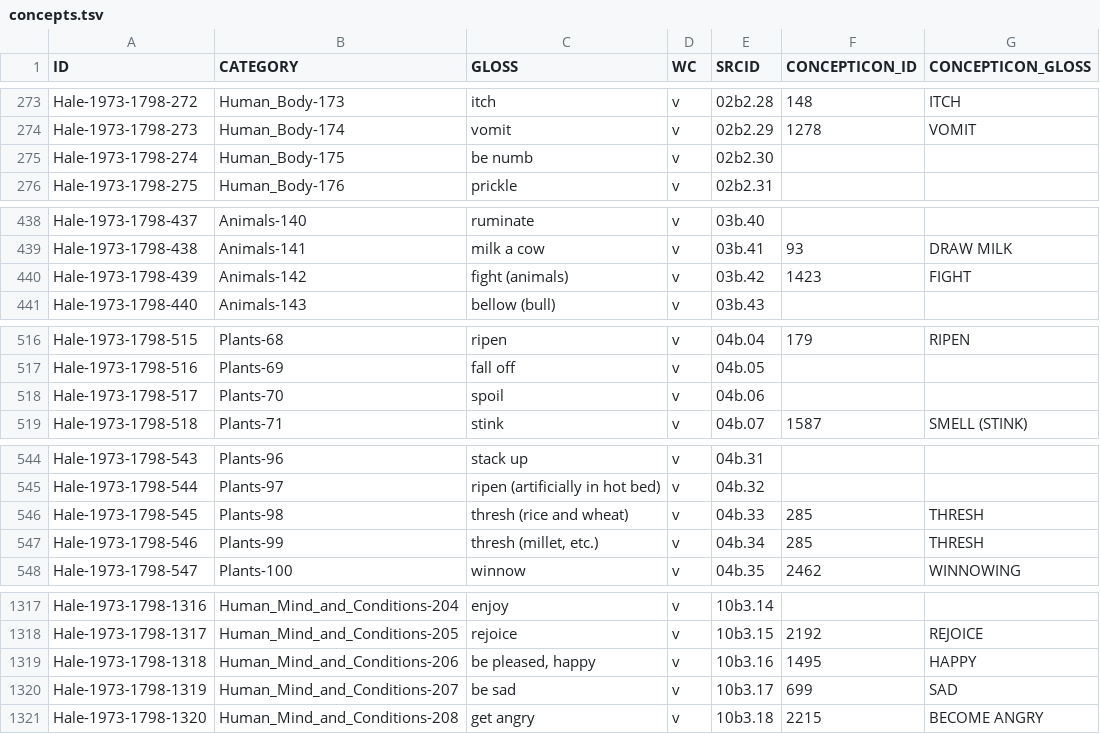
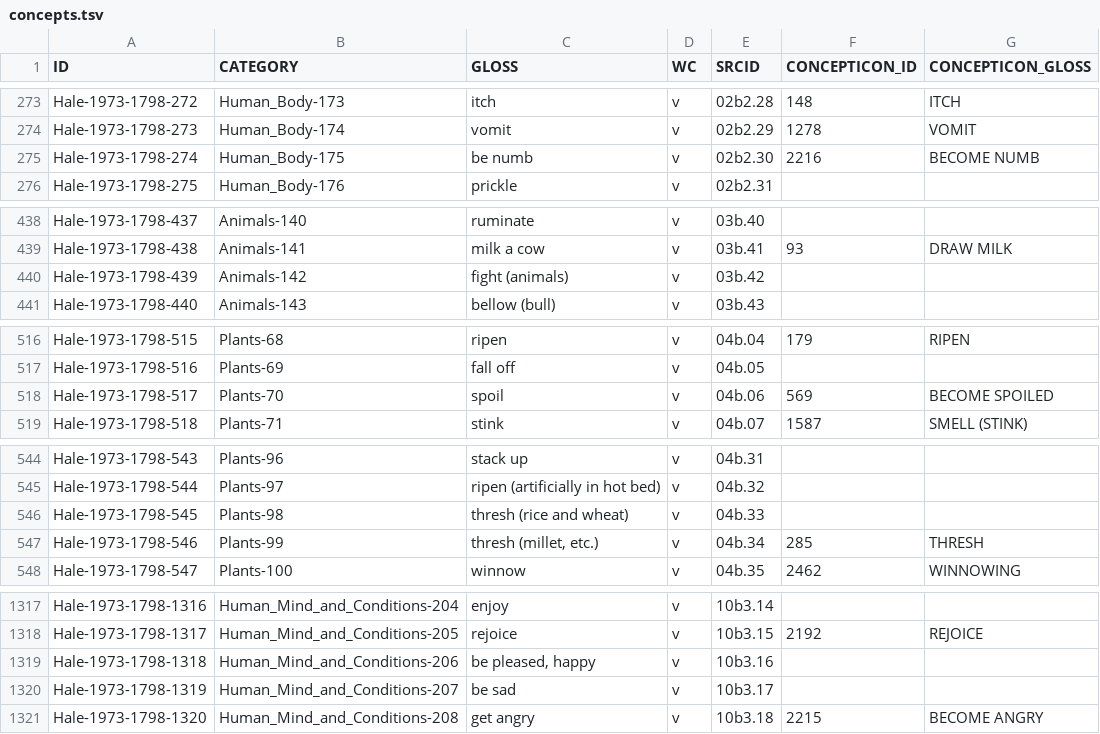
Before and after one commit to lexibank/halenepal, a TSV file: etc/concepts.tsv, drawn as a sheet; only a part is shown, gaps mark what is left out; the diff covers the shown part only.

Commit message:
corrections concepts.tsv (#7)
* corrections concepts.tsv

Mapping removed:

1. 'fight (of animals)' is different from 'fight (of people)'.
Hale-1973-1798-439	Animals-142	fight (animals)	v	03b.42	1423	FIGHT

2. 'give birth (of animals)' is different from 'give birth (of humans)'.
Hale-1973-1798-443	Animals-146	give birth	v	03b.46	1195	GIVE BIRTH

3. 'thresh (rice and wheat)' is differentiated from 'thresh (millet, etc.)'; since the latter one has a broader meaning, it remains mapped to 285	THRESH. The mapping for thresh (rice and wheat) is removed.
Hale-1973-1798-545	Plants-98	thresh (rice and wheat)	v	04b.33	285	THRESH

4. 'heat up roti' has a very specific meaning
Hale-1973-1798-904	Food_and_Clothing-101	heat up roti	v	07b2.10	1341	HEAT UP

5. 'measure cloth' has a very specific meaning
Hale-1973-1798-950	Food_and_Clothing-147	measure cloth	v	07b3.13	1506	MEASURE

6. 1848 QUARREL is a noun, not a verb
Hale-1973-1798-1265	Human_Mind_and_Conditions-153	quarrel with words	v	10b1.80	1848	QUARREL
Hale-1973-1798-1266	Human_Mind_and_Conditions-154	quarrel	v	10b1.81	1848	QUARREL

7. 1495 HAPPY and 699 SAD are adjectives; additionally, the list 12a (or Attributes) contains 'happy' and 'sad'.
Hale-1973-1798-1318	Human_Mind_and_Conditions-206	be pleased, happy	v	10b3.16	1495	HAPPY
Hale-1973-1798-1319	Human_Mind_and_Conditions-207	be sad	v	10b3.17	699	SAD

Mapping added:

1. Hale-1973-1798-274	Human_Body-175	be numb	v	02b2.30	2216	BECOME NUMB
2. Hale-1973-1798-517	Plants-70	spoil	v	04b.06	569	BECOME SPOILED
3. Hale-1973-1798-625	Time_Weather_Geography-71	bank	n	05a.71	113	SHORE
4. Hale-1973-1798-784	House_and_Home-126	go out (fire)	v	06b3.05	2209	BECOME EXTINGUISHED

* update corrections

Kept 1195 GIVE BIRTH and 1848 QUARREL for Hale-1973-1798-1266 Human_Mind_and_Conditions-154 quarrel v 10b1.81.

```diff
--- a/etc/concepts.tsv
+++ b/etc/concepts.tsv
@@ -274,3 +274,3 @@ Hale-1973-1798-272	Human_Body-173	itch	v	02b2.28	148	ITCH
 Hale-1973-1798-273	Human_Body-174	vomit	v	02b2.29	1278	VOMIT
-Hale-1973-1798-274	Human_Body-175	be numb	v	02b2.30		
+Hale-1973-1798-274	Human_Body-175	be numb	v	02b2.30	2216	BECOME NUMB
 Hale-1973-1798-275	Human_Body-176	prickle	v	02b2.31		
@@ -439,3 +439,3 @@ Hale-1973-1798-437	Animals-140	ruminate	v	03b.40
 Hale-1973-1798-438	Animals-141	milk a cow	v	03b.41	93	DRAW MILK
-Hale-1973-1798-439	Animals-142	fight (animals)	v	03b.42	1423	FIGHT
+Hale-1973-1798-439	Animals-142	fight (animals)	v	03b.42		
 Hale-1973-1798-440	Animals-143	bellow (bull)	v	03b.43		
@@ -517,3 +517,3 @@ Hale-1973-1798-515	Plants-68	ripen	v	04b.04	179	RIPEN
 Hale-1973-1798-516	Plants-69	fall off	v	04b.05		
-Hale-1973-1798-517	Plants-70	spoil	v	04b.06		
+Hale-1973-1798-517	Plants-70	spoil	v	04b.06	569	BECOME SPOILED
 Hale-1973-1798-518	Plants-71	stink	v	04b.07	1587	SMELL (STINK)
@@ -545,3 +545,3 @@ Hale-1973-1798-543	Plants-96	stack up	v	04b.31
 Hale-1973-1798-544	Plants-97	ripen (artificially in hot bed)	v	04b.32		
-Hale-1973-1798-545	Plants-98	thresh (rice and wheat)	v	04b.33	285	THRESH
+Hale-1973-1798-545	Plants-98	thresh (rice and wheat)	v	04b.33		
 Hale-1973-1798-546	Plants-99	thresh (millet, etc.)	v	04b.34	285	THRESH
@@ -1318,4 +1318,4 @@ Hale-1973-1798-1316	Human_Mind_and_Conditions-204	enjoy	v	10b3.14
 Hale-1973-1798-1317	Human_Mind_and_Conditions-205	rejoice	v	10b3.15	2192	REJOICE
-Hale-1973-1798-1318	Human_Mind_and_Conditions-206	be pleased, happy	v	10b3.16	1495	HAPPY
-Hale-1973-1798-1319	Human_Mind_and_Conditions-207	be sad	v	10b3.17	699	SAD
+Hale-1973-1798-1318	Human_Mind_and_Conditions-206	be pleased, happy	v	10b3.16		
+Hale-1973-1798-1319	Human_Mind_and_Conditions-207	be sad	v	10b3.17		
 Hale-1973-1798-1320	Human_Mind_and_Conditions-208	get angry	v	10b3.18	2215	BECOME ANGRY
```
Also changed, not shown: 10 edited cells elsewhere in this file.
